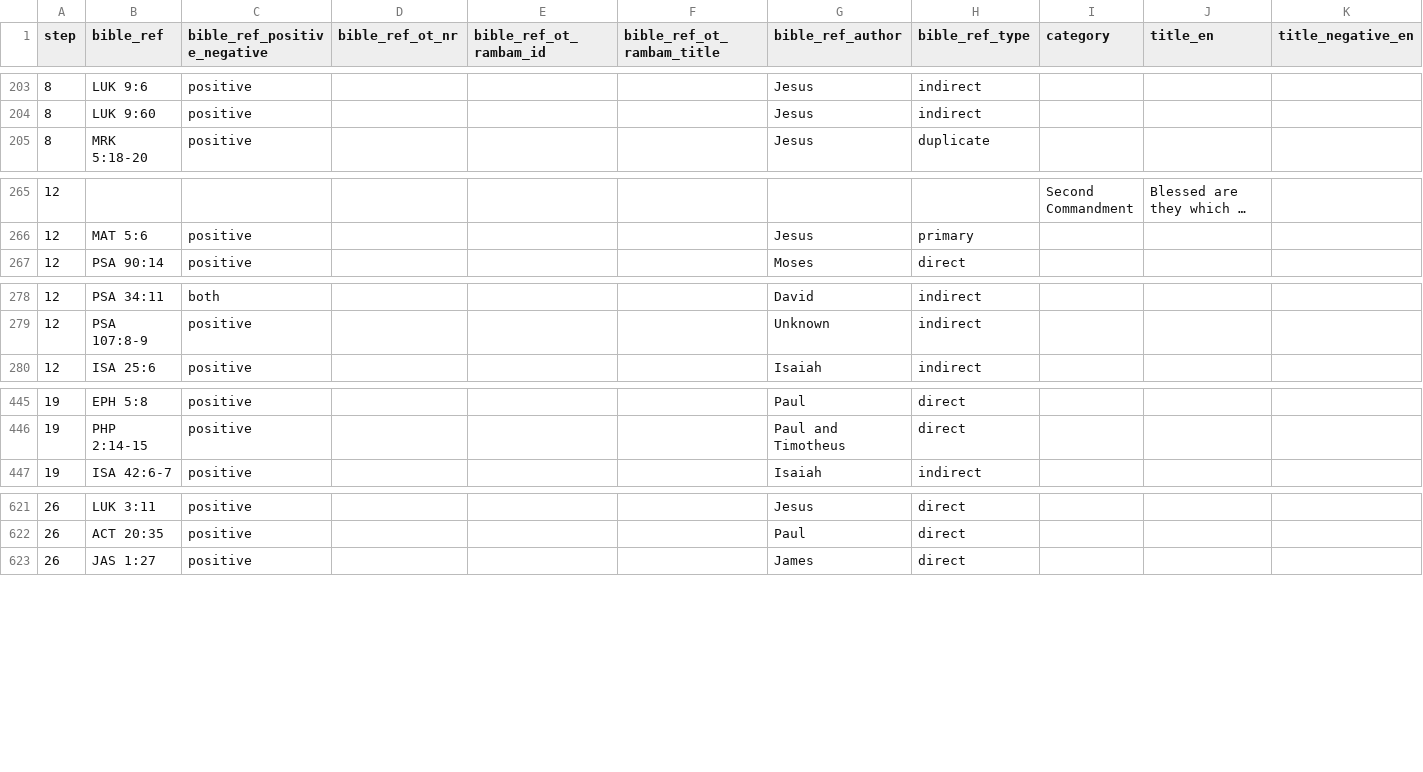
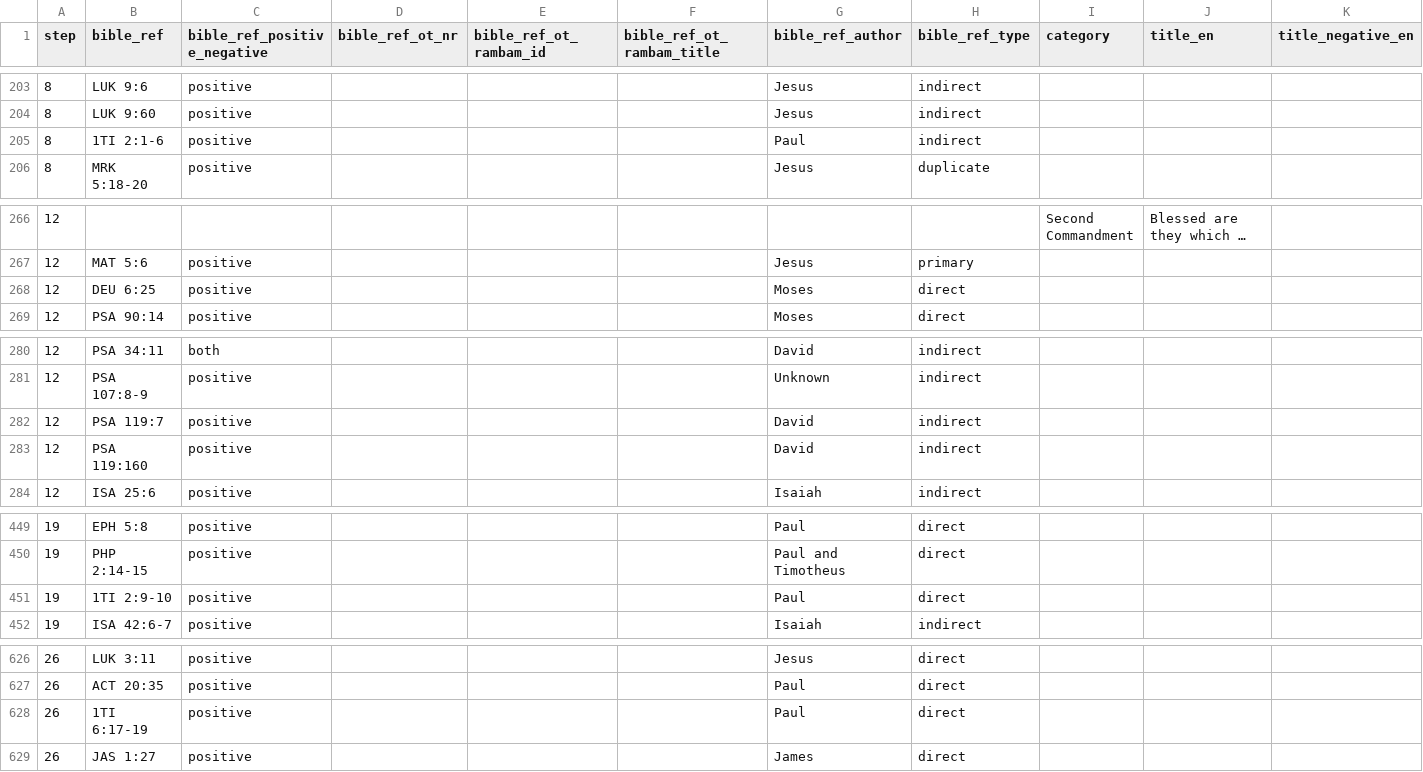
Before and after one commit to walkasjesus/walkasjesus_biblereferences, a CSV file: commandments.csv, drawn as a sheet; only a part is shown, gaps mark what is left out; long unchanged cells end in …; rows hold the shown columns only; the diff covers the shown part only; the diff names each change by its address in the sheet, - before the commit and + after, or states it on an @@ line.

Commit message:
Changes from 2020-10-25 13:13:46 until 20201205
A summary of all the changes made: (name;changes)

Merijn Visser (merijn@jesuscommandments.org);Changed Quote and Quote source.
Merijn Visser (merijn@jesuscommandments.org);Changed Quote and Quote source.
Merijn Visser (merijn@jesuscommandments.org);Added direct bible reference “1 Timothy 1:5”.
Merijn Visser (merijn@jesuscommandments.org);Added example bible reference “1 Timothy 1:16-17”.
Merijn Visser (merijn@jesuscommandments.org);Added duplicate bible reference “1 Timothy 1:18”.
Merijn Visser (merijn@jesuscommandments.org);Added direct bible reference “1 Timothy 1:19”.
Merijn Visser (merijn@jesuscommandments.org);Added indirect bible reference “1 Timothy 2:1-6”.
Merijn Visser (merijn@jesuscommandments.org);Added direct bible reference “1 Timothy 2:9-10”.
Merijn Visser (merijn@jesuscommandments.org);Added example bible reference “1 Timothy 4:14”.
Merijn Visser (merijn@jesuscommandments.org);Added indirect bible reference “1 Timothy 5:4”.
Merijn Visser (merijn@jesuscommandments.org);Added direct bible reference “1 Timothy 6:17-19”.
Merijn Visser (merijn@jesuscommandments.org);Added direct bible reference “2 Timothy 1:8”.
Merijn Visser (merijn@jesuscommandments.org);Added example bible reference “2 Timothy 2:1”.
Merijn Visser (merijn@jesuscommandments.org);Changed Quote.
Merijn Visser (merijn@jesuscommandments.org);Added direct bible reference “Deuteronomy 6:25”. Added indirect bible reference “Psalms 119:7”. Added indirect bible reference “Psalms 119:160”.

```diff
--- a/commandments.csv
+++ b/commandments.csv
+row 205: 8 | 1TI 2:1-6 | positive |  |  |  | Paul | indirect
+row 268: 12 | DEU 6:25 | positive |  |  |  | Moses | direct
+row 282: 12 | PSA 119:7 | positive |  |  |  | David | indirect
+row 283: 12 | PSA 119:160 | positive |  |  |  | David | indirect
+row 451: 19 | 1TI 2:9-10 | positive |  |  |  | Paul | direct
+row 628: 26 | 1TI 6:17-19 | positive |  |  |  | Paul | direct
```
Also changed, not shown: 8 added rows and 5 edited cells elsewhere in this file.
